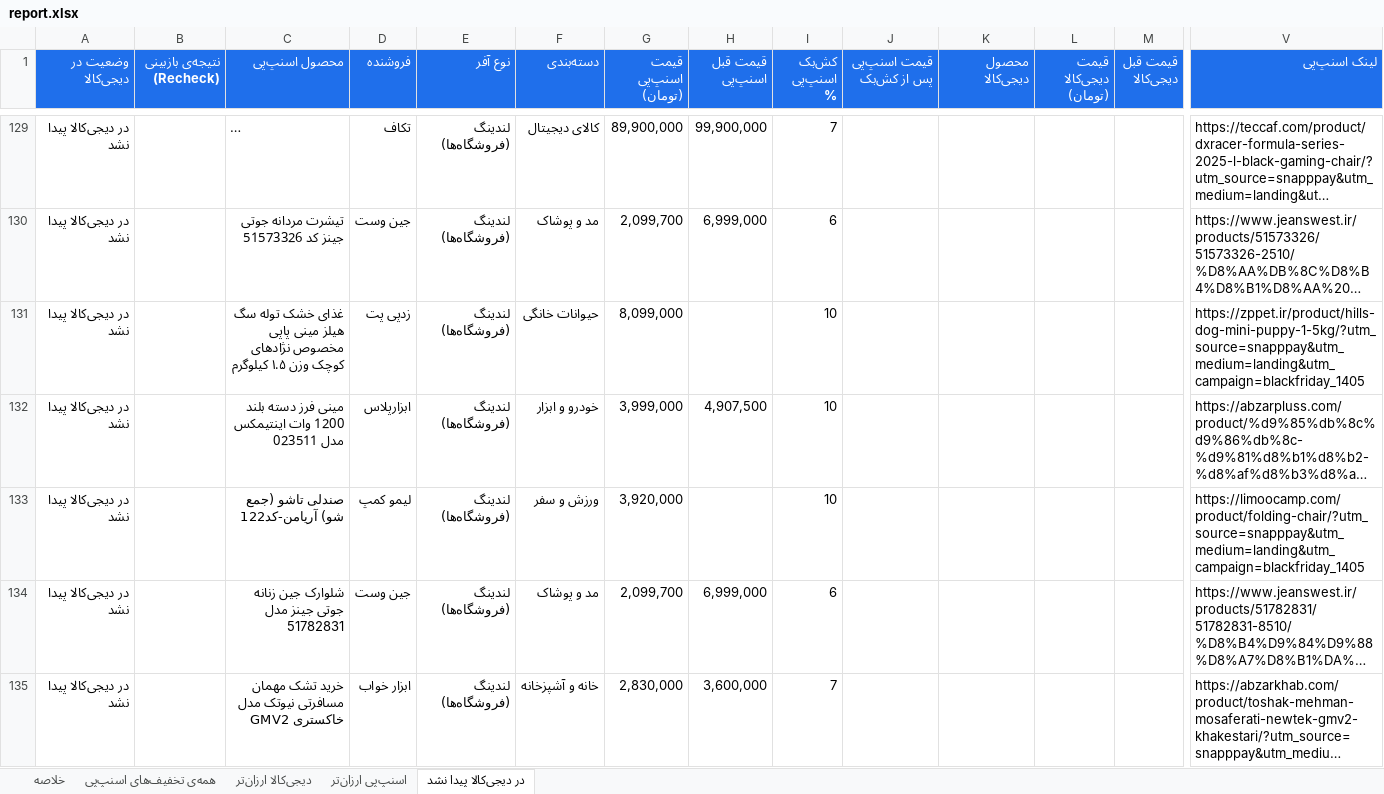
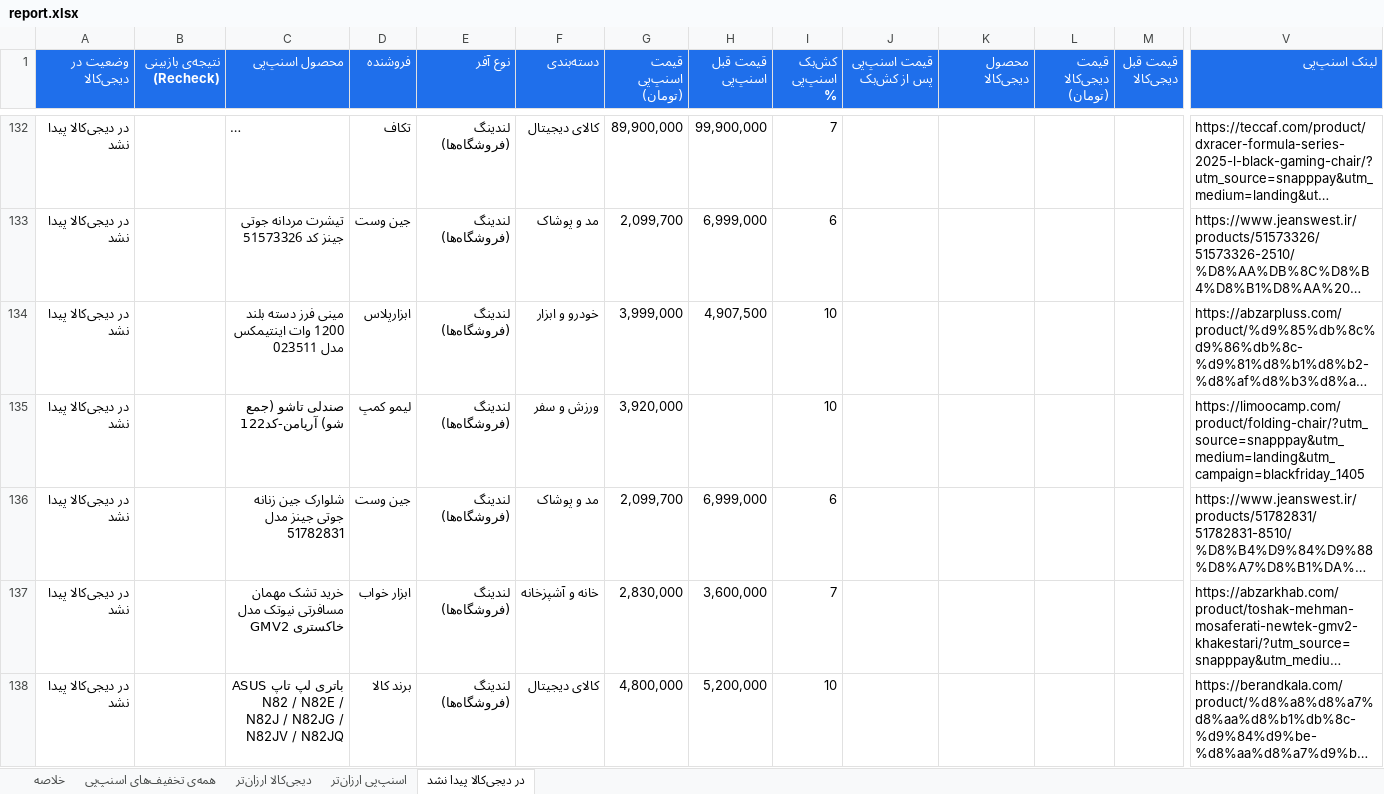
Before and after one commit to Ehsan-Moeininejad/snapppay-vs-digikala, an Excel workbook: data/report.xlsx, sheet در دیجی‌کالا پیدا نشد, drawn as a sheet; only a part is shown, gaps mark what is left out; the shorter side is filled out with more unchanged rows; long unchanged cells end in …; values as stored, in another font and other column widths than the file's, no borders; removed rows and columns are numbered as before the commit, all else as after; rows hold the shown columns only; the diff covers the shown part only; the diff names each change by its address in the sheet, - before the commit and + after, or states it on an @@ line.

```diff
--- a/data/report.xlsx (sheet در دیجی‌کالا پیدا نشد)
+++ b/data/report.xlsx (sheet در دیجی‌کالا پیدا نشد)
-row 131: در دیجی‌کالا پیدا نشد |  | غذای خشک توله سگ هیلز مینی پاپی مخصوص نژادهای کوچک وزن ۱.۵ کیلوگرم | زدپی پت | لندینگ (فروشگاه‌ها) | حیوانات خانگی | 8,099,000 |  | 10 |  |  |  |  | https://zppet.ir/product/hills-dog-mini-puppy-1-5kg/?utm_source=snapppay&utm_medium=landing&utm_campaign=blackfriday_1405
```
Also changed, not shown: 13 added rows, 14 removed rows and 8 edited cells elsewhere in this sheet, sheet همه‌ی تخفیف‌های اسنپ‌پی, sheet اسنپ‌پی ارزان‌تر, sheet دیجی‌کالا ارزان‌تر, sheet خلاصه, 5 other files.
